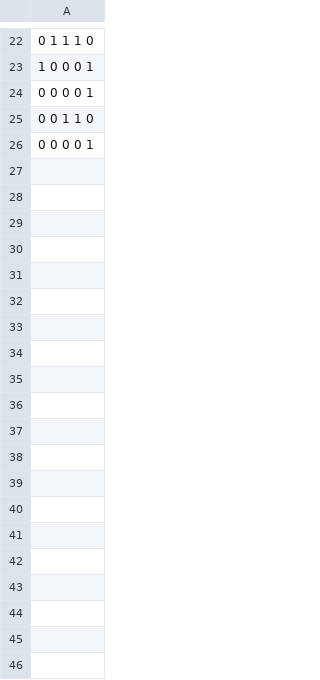
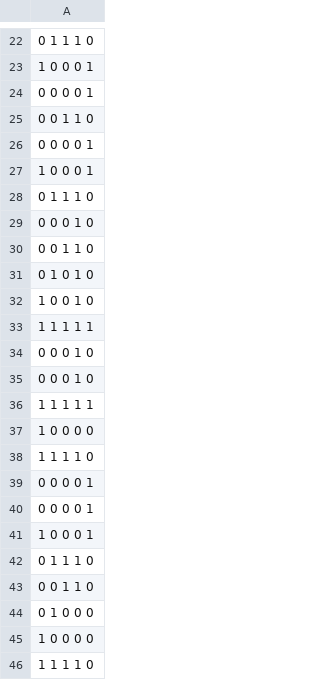
Before and after one commit to ig-rib/SIA, a TSV file: TP3/ej3Conjunto.tsv, drawn as a sheet; only a part is shown, gaps mark what is left out; the diff covers the shown part only.

Commit message:
fix ej3 data and error value perceptron.py

```diff
--- a/TP3/ej3Conjunto.tsv
+++ b/TP3/ej3Conjunto.tsv
@@ -26 +26,21 @@
 0 0 0 0 1
+1 0 0 0 1
+0 1 1 1 0
+0 0 0 1 0
+0 0 1 1 0
+0 1 0 1 0
+1 0 0 1 0
+1 1 1 1 1
+0 0 0 1 0
+0 0 0 1 0
+1 1 1 1 1
+1 0 0 0 0
+1 1 1 1 0
+0 0 0 0 1
+0 0 0 0 1
+1 0 0 0 1
+0 1 1 1 0
+0 0 1 1 0
+0 1 0 0 0
+1 0 0 0 0
+1 1 1 1 0
```
Also changed, not shown: 24 added rows elsewhere in this file, 1 other file.
